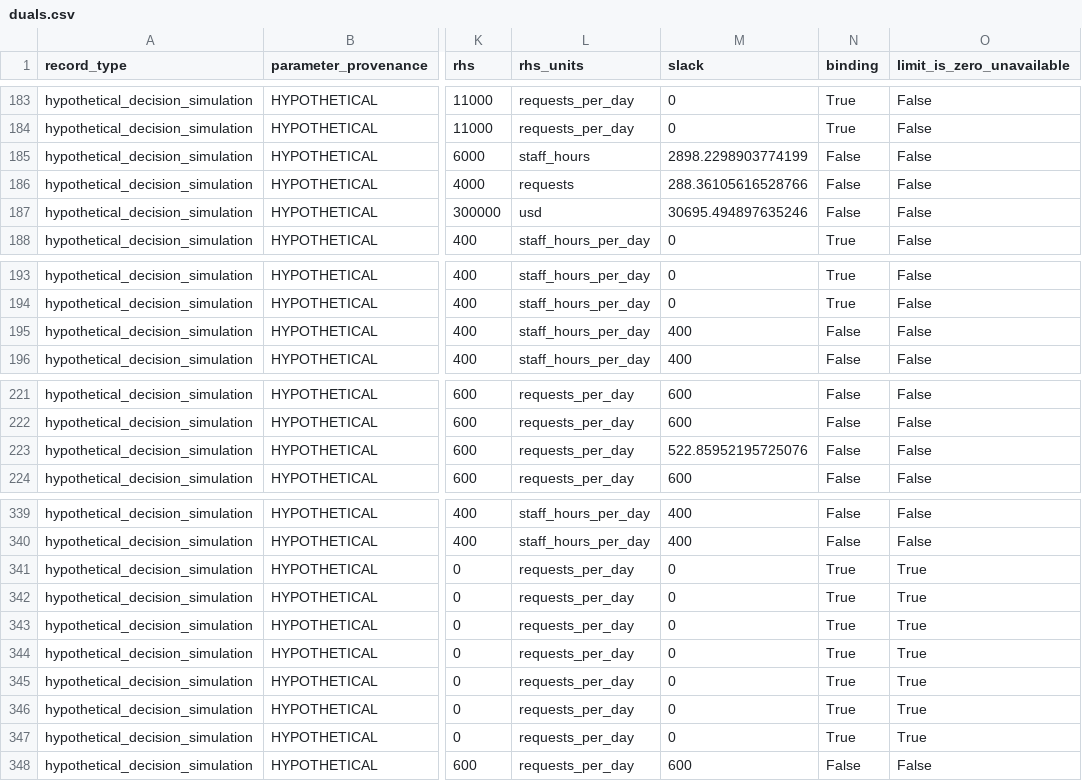
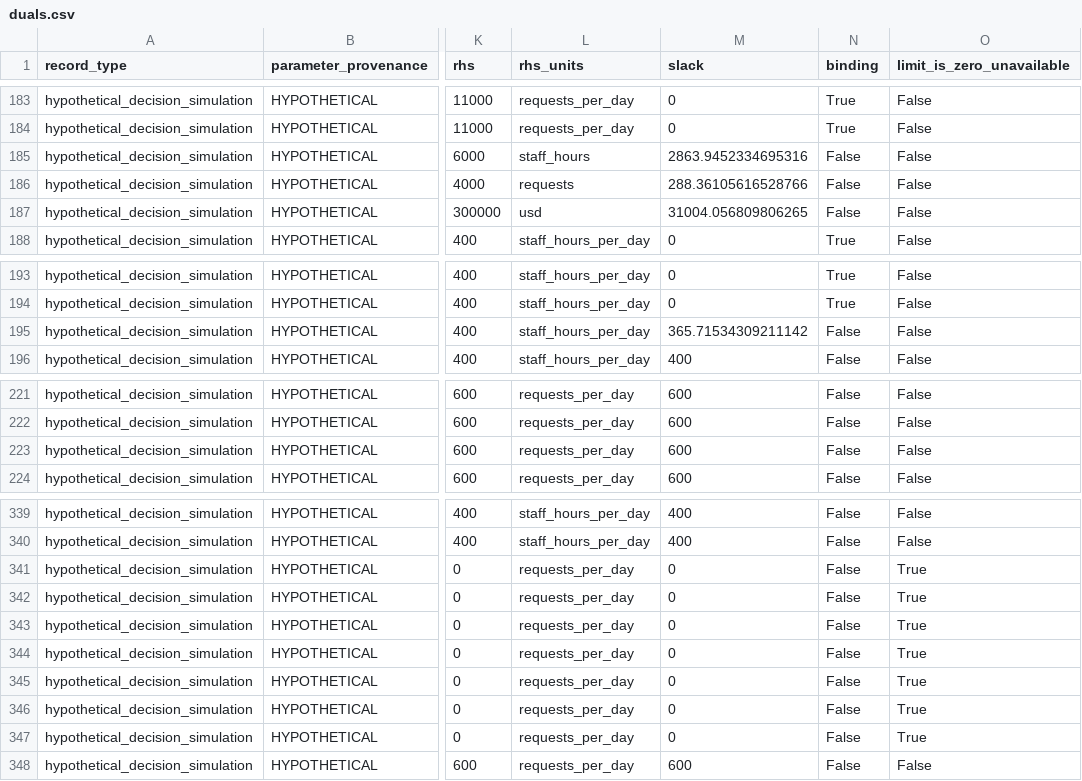
Before and after one commit to arthur-fay/demand-forecasting-model, a CSV file: docs/results/atlas-m4-optimization-v1/duals.csv, drawn as a sheet; only a part is shown, gaps mark what is left out; the diff names each change by its address in the sheet, - before the commit and + after, or states it on an @@ line.

```diff
--- a/docs/results/atlas-m4-optimization-v1/duals.csv
+++ b/docs/results/atlas-m4-optimization-v1/duals.csv
-M185 (slack): 2898.2298903774199
+M185 (slack): 2863.9452334695316
-M187 (slack): 30695.494897635246
+M187 (slack): 31004.056809806265
-M195 (slack): 400
+M195 (slack): 365.71534309211142
-M223 (slack): 522.85952195725076
+M223 (slack): 600
-N341:N347 (binding): True
+N341:N347 (binding): False
```
Also changed, not shown: docs/results/atlas-m4-optimization-v1/frontier.csv, docs/results/atlas-m4-optimization-v1/scenarios.csv, 6 other files.
